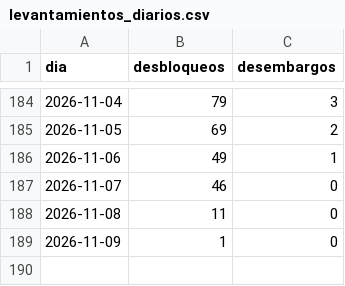
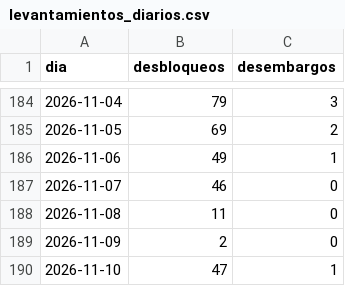
Before and after one commit to ando0426/Medidas-Cautelares, a CSV file: data/levantamientos_diarios.csv, drawn as a sheet; only a part is shown, gaps mark what is left out.

```diff
--- a/data/levantamientos_diarios.csv
+++ b/data/levantamientos_diarios.csv
@@ -188,2 +188,3 @@ dia,desbloqueos,desembargos
 2026-11-08,11,0
-2026-11-09,1,0
+2026-11-09,2,0
+2026-11-10,47,1
```
Also changed, not shown: data/estado_medidas.csv, data/levantamientos_causal_mes.csv, 2 other files.
